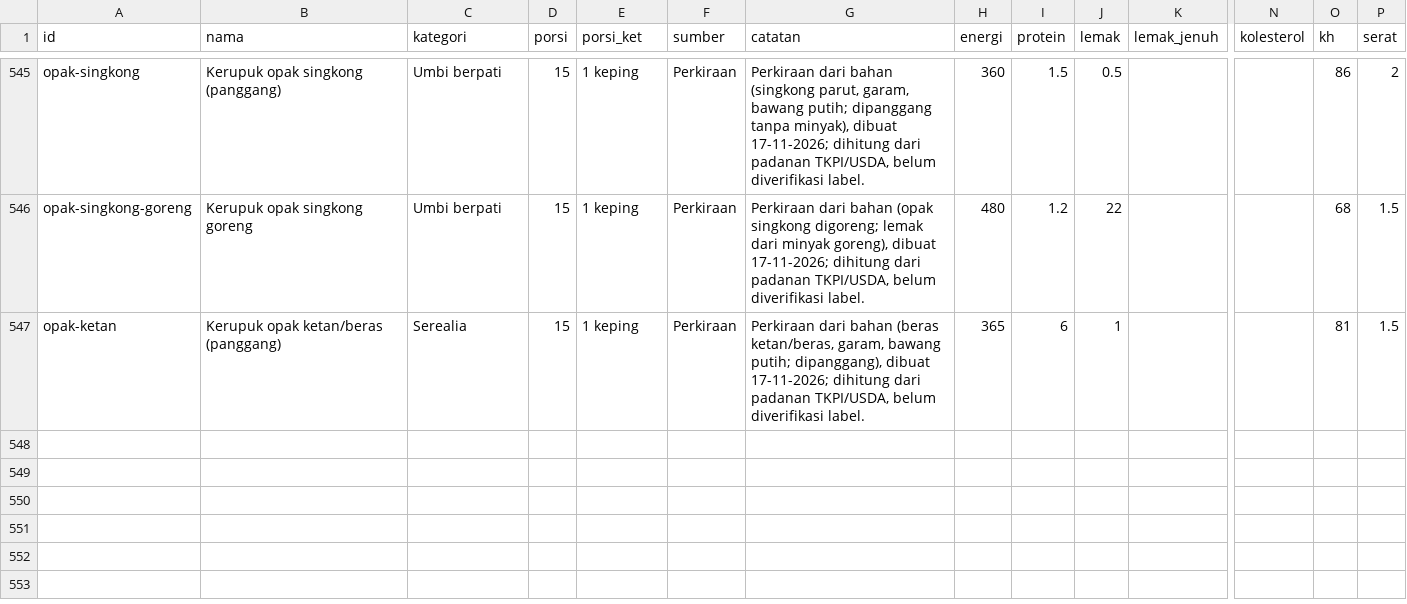
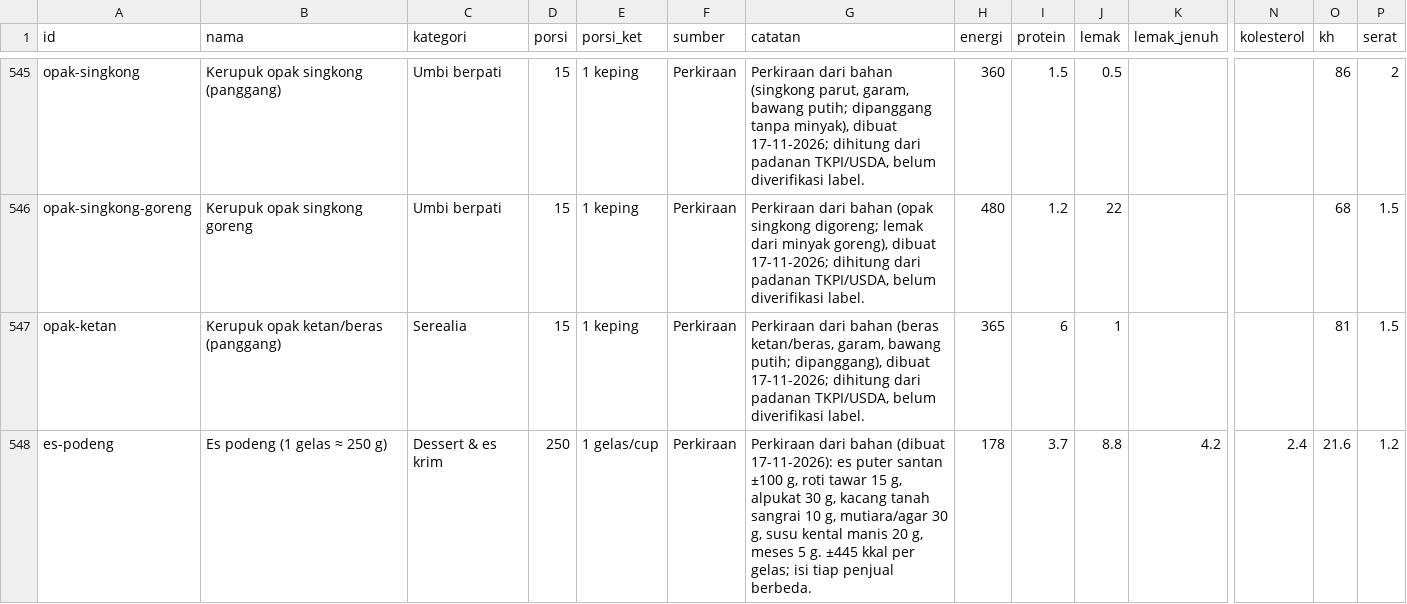
Before and after one commit to Deden-OE/Daily-Nutritions-Calculator, a CSV file: data/tambahan.csv, drawn as a sheet; only a part is shown, gaps mark what is left out; rows hold the shown columns only; the diff names each change by its address in the sheet, - before the commit and + after, or states it on an @@ line.

```diff
--- a/data/tambahan.csv
+++ b/data/tambahan.csv
+row 548: es-podeng | Es podeng (1 gelas ≈ 250 g) | Dessert & es krim | 250 | 1 gelas/cup | Perkiraan | Perkiraan dari bahan (dibuat 17-11-2026): es puter santan ±100 g, roti tawar 15 g, alpukat 30 g, kacang tanah sangrai 10 g, mutiara/agar 30 g, susu kental manis 20 g, meses 5 g. ±445 kkal per gelas; isi tiap penjual berbeda. | 178 | 3.7 | 8.8 | 4.2 | 2.4 | 21.6 | 1.2
```
